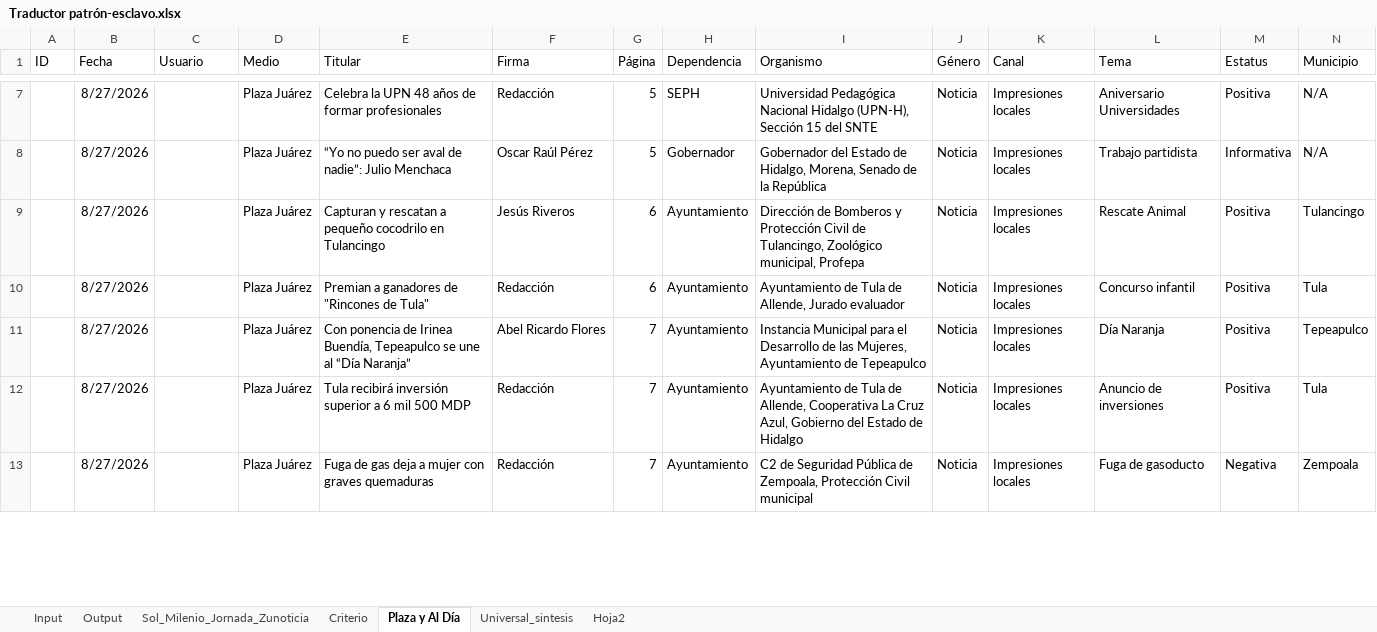
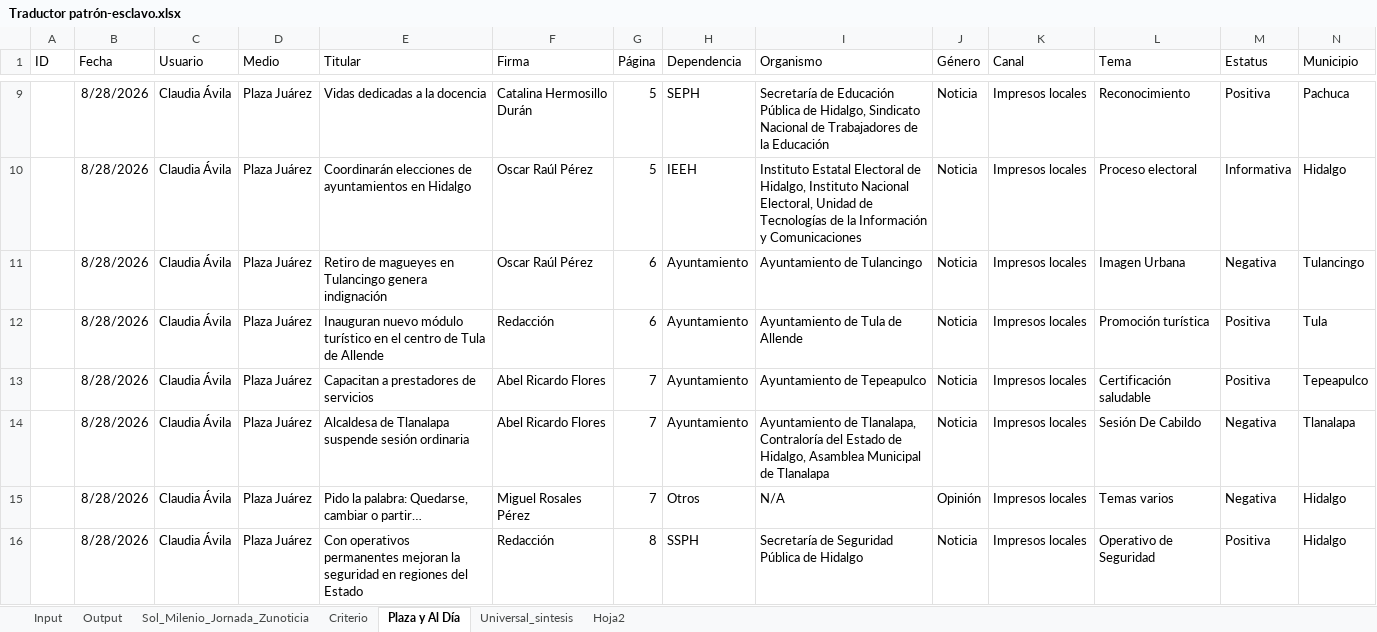
Before and after one commit to thelonious9/capturanotas, an Excel workbook: Traductor patrón-esclavo.xlsx, sheet Plaza y Al Día, drawn as a sheet; only a part is shown, gaps mark what is left out; values as stored, in another font and other column widths than the file's, no borders; table styles not drawn; removed rows and columns are numbered as before the commit, all else as after; the diff covers the shown part only; the diff names each change by its address in the sheet, - before the commit and + after, or states it on an @@ line.

```diff
--- a/Traductor patrón-esclavo.xlsx (sheet Plaza y Al Día)
+++ b/Traductor patrón-esclavo.xlsx (sheet Plaza y Al Día)
-B9:B13 (Fecha): 8/27/2026
+B9:B13 (Fecha): 8/28/2026
-C9:C13 (Usuario): (empty)
+C9:C13 (Usuario): Claudia Ávila
-E9 (Titular): Celebra la UPN 48 años de formar profesionales
+E9 (Titular): Vidas dedicadas a la docencia
-F9 (Firma): Redacción
+F9 (Firma): Catalina Hermosillo Durán
-I9 (Organismo): Universidad Pedagógica Nacional Hidalgo (UPN-H), Sección 15 del SNTE
+I9 (Organismo): Secretaría de Educación Pública de Hidalgo, Sindicato Nacional de Trabajadores de la Educación
-K9:K13 (Canal): Impresiones locales
+K9:K13 (Canal): Impresos locales
-L9 (Tema): Aniversario Universidades
+L9 (Tema): Reconocimiento
-N9 (Municipio): N/A
+N9 (Municipio): Pachuca
-E10 (Titular): “Yo no puedo ser aval de nadie”: Julio Menchaca
+E10 (Titular): Coordinarán elecciones de ayuntamientos en Hidalgo
-H10 (Dependencia): Gobernador
+H10 (Dependencia): IEEH
-I10 (Organismo): Gobernador del Estado de Hidalgo, Morena, Senado de la República
+I10 (Organismo): Instituto Estatal Electoral de Hidalgo, Instituto Nacional Electoral, Unidad de Tecnologías de la Información y Comunicaciones
-L10 (Tema): Trabajo partidista
+L10 (Tema): Proceso electoral
-N10 (Municipio): N/A
+N10 (Municipio): Hidalgo
-E11 (Titular): Capturan y rescatan a pequeño cocodrilo en Tulancingo
+E11 (Titular): Retiro de magueyes en Tulancingo genera indignación
-F11 (Firma): Jesús Riveros
+F11 (Firma): Oscar Raúl Pérez
-I11 (Organismo): Dirección de Bomberos y Protección Civil de Tulancingo, Zoológico municipal, Profepa
+I11 (Organismo): Ayuntamiento de Tulancingo
-L11 (Tema): Rescate Animal
+L11 (Tema): Imagen Urbana
-M11 (Estatus): Positiva
+M11 (Estatus): Negativa
-E12 (Titular): Premian a ganadores de "Rincones de Tula"
+E12 (Titular): Inauguran nuevo módulo turístico en el centro de Tula de Allende
-I12 (Organismo): Ayuntamiento de Tula de Allende, Jurado evaluador
+I12 (Organismo): Ayuntamiento de Tula de Allende
-L12 (Tema): Concurso infantil
+L12 (Tema): Promoción turística
-E13 (Titular): Con ponencia de Irinea Buendía, Tepeapulco se une al “Día Naranja”
+E13 (Titular): Capacitan a prestadores de servicios
-I13 (Organismo): Instancia Municipal para el Desarrollo de las Mujeres, Ayuntamiento de…
+I13 (Organismo): Ayuntamiento de…
-L13 (Tema): Día Naranja
+L13 (Tema): Certificación saludable
-row 12:  | 8/27/2026 |  | Plaza Juárez | Tula recibirá inversión superior a 6 mil 500 MDP | Redacción | 7 | Ayuntamiento | Ayuntamiento de Tula de Allende, Cooperativa La Cruz Azul, Gobierno del Estado de Hidalgo | Noticia | Impresiones locales | Anuncio de inversiones | Positiva | Tula
-B14 (Fecha): 8/27/2026
+B14 (Fecha): 8/28/2026
-C14 (Usuario): (empty)
+C14 (Usuario): Claudia Ávila
-E14 (Titular): Fuga de gas deja a mujer con graves quemaduras
+E14 (Titular): Alcaldesa de Tlanalapa suspende sesión ordinaria
-F14 (Firma): Redacción
+F14 (Firma): Abel Ricardo Flores
-I14 (Organismo): C2 de Seguridad Pública de Zempoala, Protección Civil municipal
+I14 (Organismo): Ayuntamiento de Tlanalapa, Contraloría del Estado de Hidalgo, Asamblea Municipal de Tlanalapa
-K14 (Canal): Impresiones locales
+K14 (Canal): Impresos locales
-L14 (Tema): Fuga de gasoducto
+L14 (Tema): Sesión De Cabildo
-N14 (Municipio): Zempoala
+N14 (Municipio): Tlanalapa
+row 15:  | 8/28/2026 | Claudia Ávila | Plaza Juárez | Pido la palabra: Quedarse, cambiar o partir… | Miguel Rosales Pérez | 7 | Otros | N/A | Opinión | Impresos locales | Temas varios | Negativa | Hidalgo
+row 16:  | 8/28/2026 | Claudia Ávila | Plaza Juárez | Con operativos permanentes mejoran la seguridad en regiones del Estado | Redacción | 8 | SSPH | Secretaría de Seguridad Pública de Hidalgo | Noticia | Impresos locales | Operativo de Seguridad | Positiva | Hidalgo
```
Also changed, not shown: 8 added rows, 4 removed rows and 88 edited cells elsewhere in this sheet, sheet Input, sheet Output, sheet Sol_Milenio_Jornada_Zunoticia, sheet Criterio, sheet Universal_sintesis, sheet Hoja2, tABLA PARA XML.xlsx, 6 other files.
